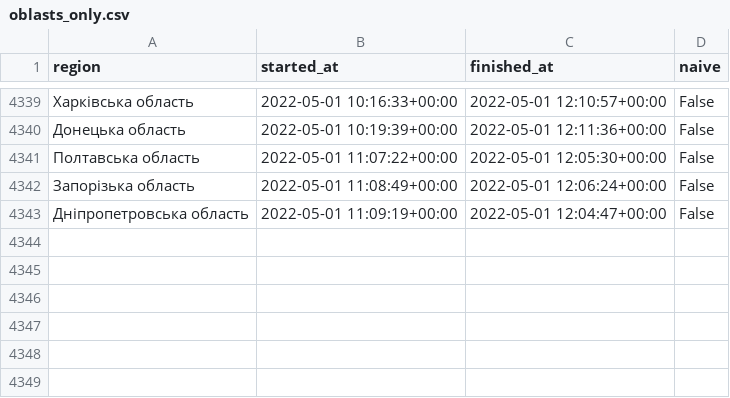
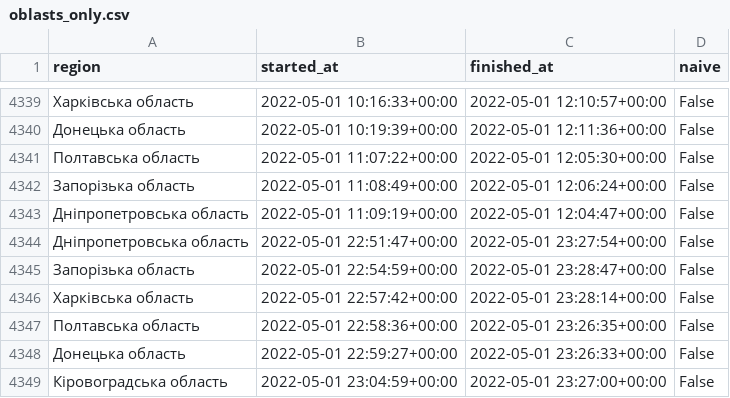
Before and after one commit to Vadimkin/ukrainian-air-raid-sirens-dataset, a CSV file: datasets/oblasts_only.csv, drawn as a sheet; only a part is shown, gaps mark what is left out.

```diff
--- a/datasets/oblasts_only.csv
+++ b/datasets/oblasts_only.csv
@@ -4343 +4343,7 @@ region,started_at,finished_at,naive
 Дніпропетровська область,2022-05-01 11:09:19+00:00,2022-05-01 12:04:47+00:00,False
+Дніпропетровська область,2022-05-01 22:51:47+00:00,2022-05-01 23:27:54+00:00,False
+Запорізька область,2022-05-01 22:54:59+00:00,2022-05-01 23:28:47+00:00,False
+Харківська область,2022-05-01 22:57:42+00:00,2022-05-01 23:28:14+00:00,False
+Полтавська область,2022-05-01 22:58:36+00:00,2022-05-01 23:26:35+00:00,False
+Донецька область,2022-05-01 22:59:27+00:00,2022-05-01 23:26:33+00:00,False
+Кіровоградська область,2022-05-01 23:04:59+00:00,2022-05-01 23:27:00+00:00,False
```
Also changed, not shown: datasets/full_data.csv.
